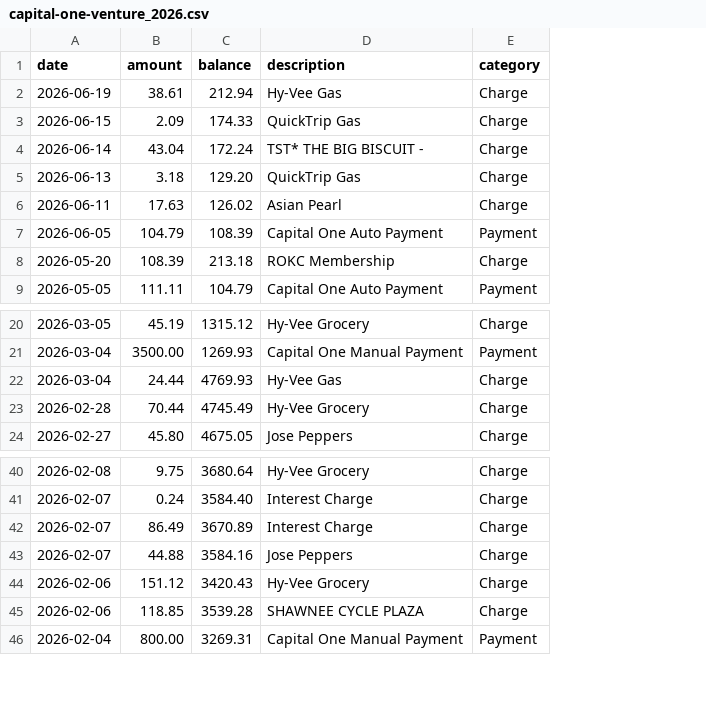
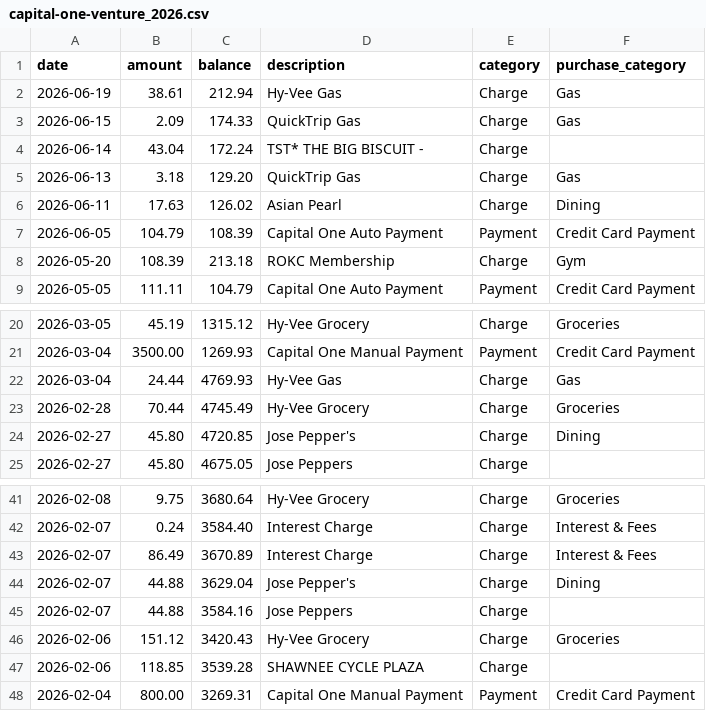
Before and after one commit to brennanw31/productivity, a CSV file: finance/data/processed/capital-one-venture_2026.csv, drawn as a sheet; only a part is shown, gaps mark what is left out; the diff names each change by its address in the sheet, - before the commit and + after, or states it on an @@ line.

```diff
--- a/finance/data/processed/capital-one-venture_2026.csv
+++ b/finance/data/processed/capital-one-venture_2026.csv
+column F (purchase_category), rows 2-9: Gas | Gas |  | Gas | Dining | Credit Card Payment | Gym | Credit Card Payment; rows 20-23: Groceries | Credit Card Payment | Gas | Groceries; rows 41-43: Groceries | Interest & Fees | Interest & Fees; rows 46-48: Groceries |  | Credit Card Payment
+row 24: 2026-02-27 | 45.80 | 4720.85 | Jose Pepper's | Charge | Dining
+row 44: 2026-02-07 | 44.88 | 3629.04 | Jose Pepper's | Charge | Dining
```
Also changed, not shown: finance/data/processed/amazon-prime-visa_2026.csv, finance/data/processed/bills-checking_2026.csv, 13 other files.
